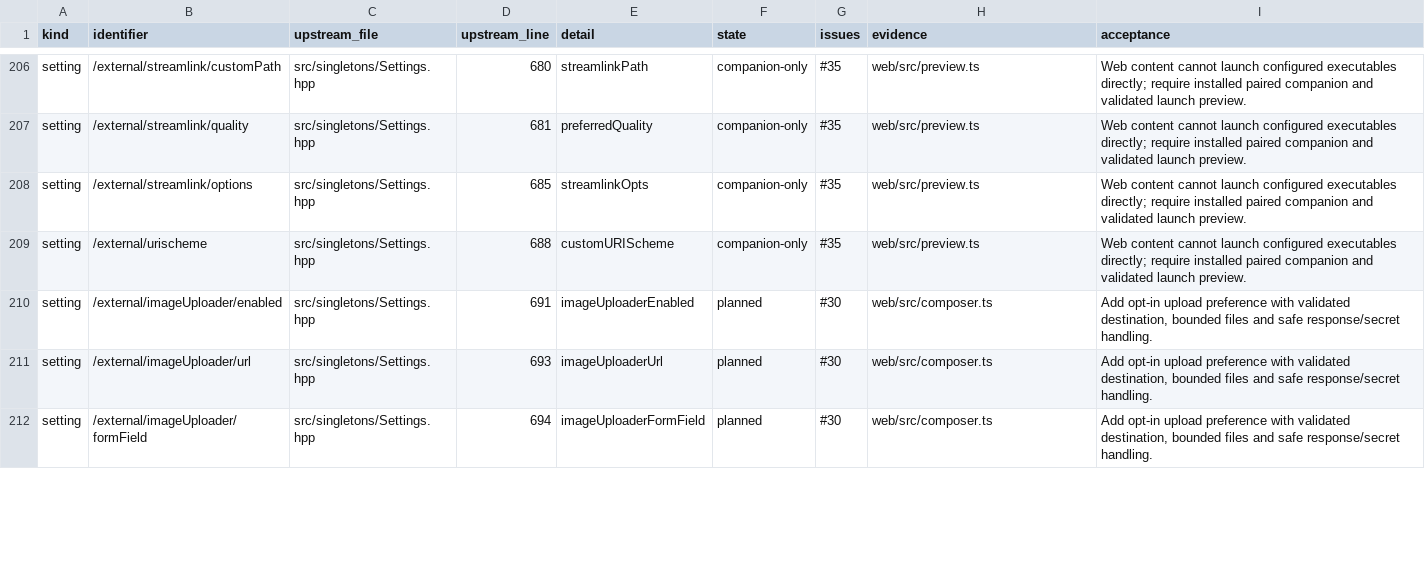
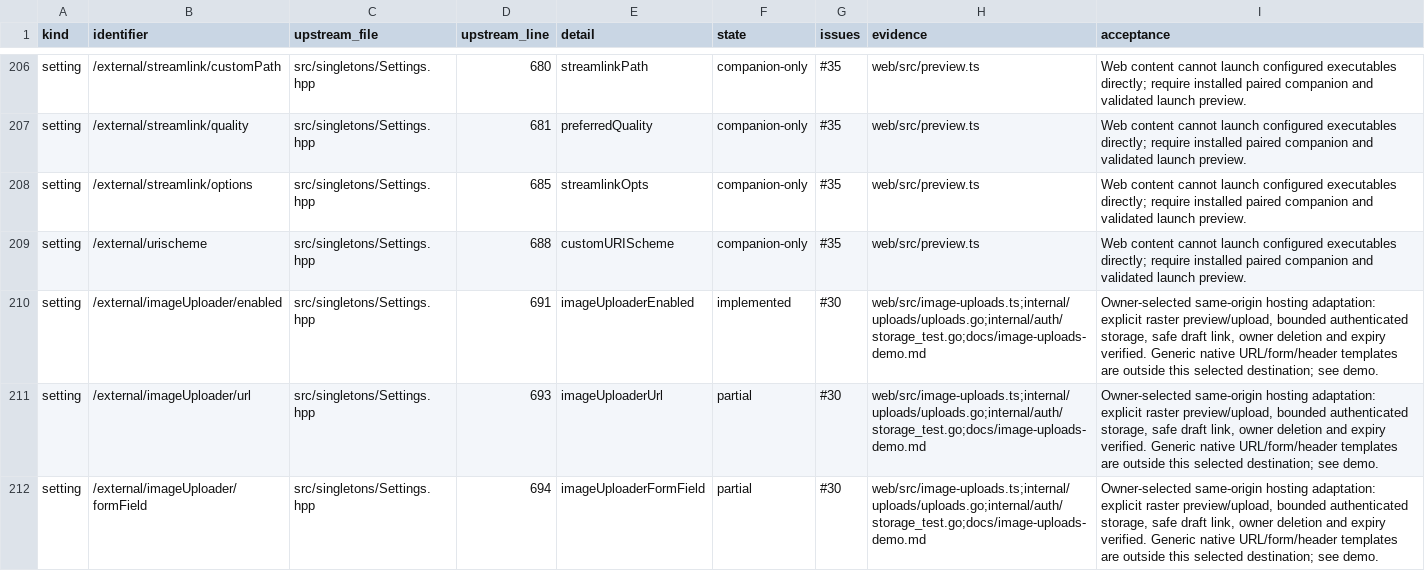
Before and after one commit to PatrickFanella/chatty-cat, a CSV file: docs/chatterino-coverage.csv, drawn as a sheet; only a part is shown, gaps mark what is left out; the diff covers the shown part only.

Commit message:
Add reviewed self-hosted image paste and drop uploads

```diff
--- a/docs/chatterino-coverage.csv
+++ b/docs/chatterino-coverage.csv
@@ -209,4 +209,4 @@ setting,/external/streamlink/options,src/singletons/Settings.hpp,685,streamlinkO
 setting,/external/urischeme,src/singletons/Settings.hpp,688,customURIScheme,companion-only,#35,web/src/preview.ts,Web content cannot launch configured executables directly; require installed paired companion and validated launch preview.
-setting,/external/imageUploader/enabled,src/singletons/Settings.hpp,691,imageUploaderEnabled,planned,#30,web/src/composer.ts,"Add opt-in upload preference with validated destination, bounded files and safe response/secret handling."
-setting,/external/imageUploader/url,src/singletons/Settings.hpp,693,imageUploaderUrl,planned,#30,web/src/composer.ts,"Add opt-in upload preference with validated destination, bounded files and safe response/secret handling."
-setting,/external/imageUploader/formField,src/singletons/Settings.hpp,694,imageUploaderFormField,planned,#30,web/src/composer.ts,"Add opt-in upload preference with validated destination, bounded files and safe response/secret handling."
+setting,/external/imageUploader/enabled,src/singletons/Settings.hpp,691,imageUploaderEnabled,implemented,#30,web/src/image-uploads.ts;internal/uploads/uploads.go;internal/auth/storage_test.go;docs/image-uploads-demo.md,"Owner-selected same-origin hosting adaptation: explicit raster preview/upload, bounded authenticated storage, safe draft link, owner deletion and expiry verified. Generic native URL/form/header templates are outside this selected destination; see demo."
+setting,/external/imageUploader/url,src/singletons/Settings.hpp,693,imageUploaderUrl,partial,#30,web/src/image-uploads.ts;internal/uploads/uploads.go;internal/auth/storage_test.go;docs/image-uploads-demo.md,"Owner-selected same-origin hosting adaptation: explicit raster preview/upload, bounded authenticated storage, safe draft link, owner deletion and expiry verified. Generic native URL/form/header templates are outside this selected destination; see demo."
+setting,/external/imageUploader/formField,src/singletons/Settings.hpp,694,imageUploaderFormField,partial,#30,web/src/image-uploads.ts;internal/uploads/uploads.go;internal/auth/storage_test.go;docs/image-uploads-demo.md,"Owner-selected same-origin hosting adaptation: explicit raster preview/upload, bounded authenticated storage, safe draft link, owner deletion and expiry verified. Generic native URL/form/header templates are outside this selected destination; see demo."
```
Also changed, not shown: 12 edited cells elsewhere in this file, 15 other files.
